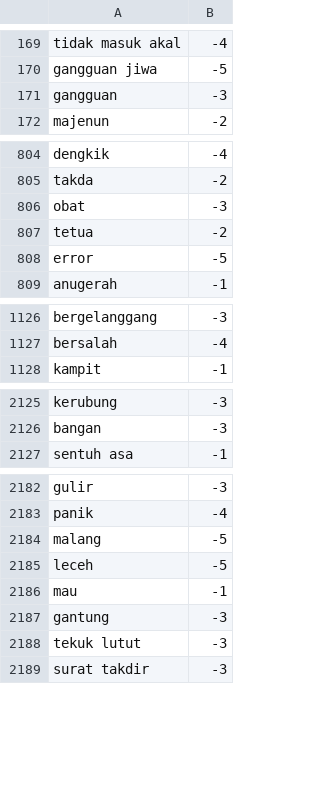
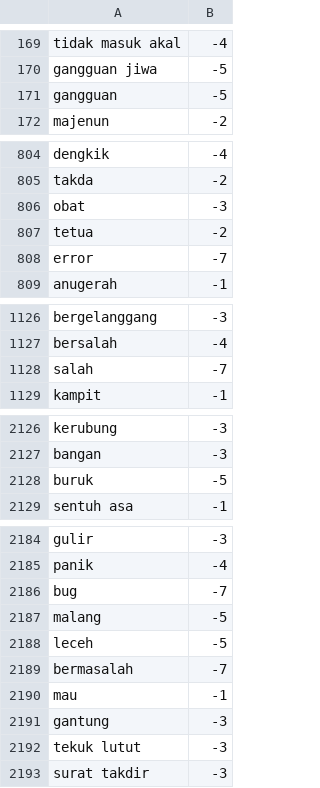
Before and after one commit to netijenbelajar/lexicon, a CSV file: lexicon_negative.csv, drawn as a sheet; only a part is shown, gaps mark what is left out; the diff covers the shown part only.

Commit message:
Update lexicon_negative.csv

```diff
--- a/lexicon_negative.csv
+++ b/lexicon_negative.csv
@@ -170,3 +170,3 @@ tidak masuk akal,-4
 gangguan jiwa,-5
-gangguan,-3
+gangguan,-5
 majenun,-2
@@ -807,3 +807,3 @@ obat,-3
 tetua,-2
-error,-5
+error,-7
 anugerah,-1
@@ -1127,2 +1127,3 @@ bergelanggang,-3
 bersalah,-4
+salah,-7
 kampit,-1
@@ -2126,2 +2127,3 @@ kerubung,-3
 bangan,-3
+buruk,-5
 sentuh asa,-1
@@ -2183,4 +2185,6 @@ gulir,-3
 panik,-4
+bug,-7
 malang,-5
 leceh,-5
+bermasalah,-7
 mau,-1
```
Also changed, not shown: 1 removed row and 1 edited cell elsewhere in this file.
